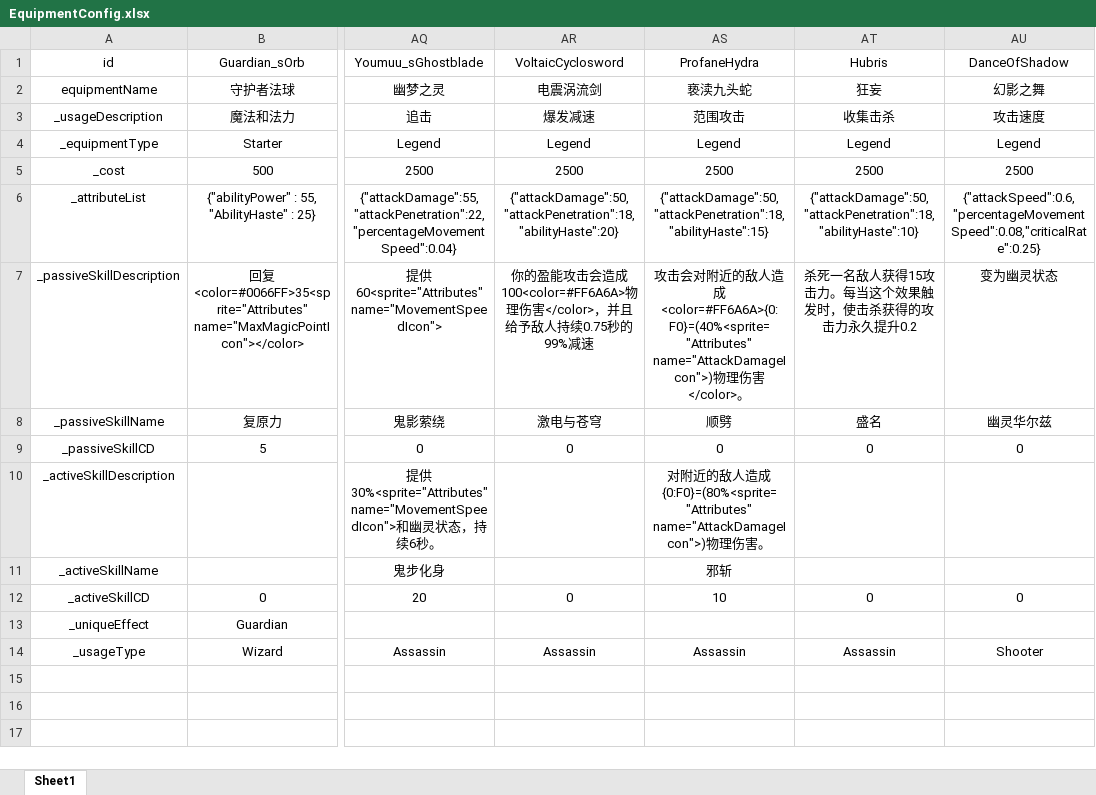
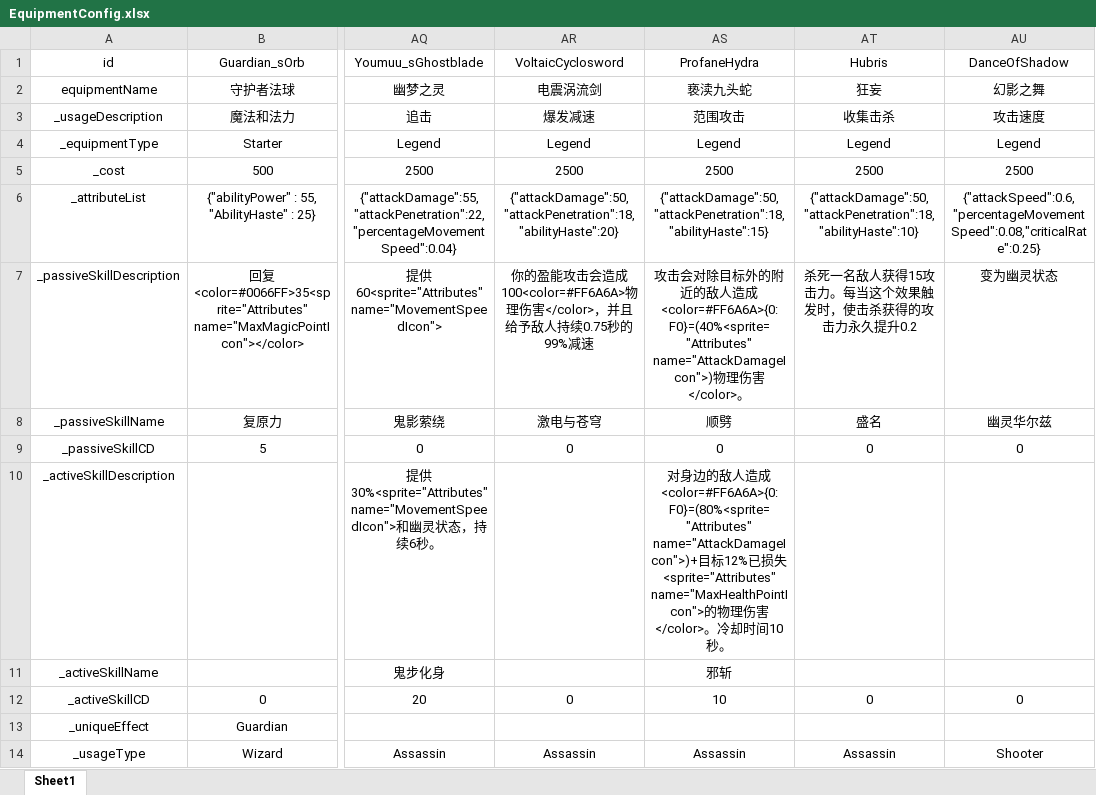
Before and after one commit to GTO-Longer/SoulFighterSurvivor, an Excel workbook: Assets/Resources/Configs/EquipmentConfig.xlsx, sheet Sheet1, drawn as a sheet; only a part is shown, gaps mark what is left out; values as stored, in another font and other column widths than the file's, no borders; the diff names each change by its address in the sheet, - before the commit and + after, or states it on an @@ line.

```diff
--- a/Assets/Resources/Configs/EquipmentConfig.xlsx (sheet Sheet1)
+++ b/Assets/Resources/Configs/EquipmentConfig.xlsx (sheet Sheet1)
-AS7 (ProfaneHydra): …会对附近…
+AS7 (ProfaneHydra): …会对除目标外的附近…
-AS10 (ProfaneHydra): 对附近的敌人造成{0:F0}=(80%<sprite="Attributes" name="AttackDamageIcon">)物理伤害。
+AS10 (ProfaneHydra): 对身边的敌人造成<color=#FF6A6A>{0:F0}=(80%<sprite="Attributes" name="AttackDamageIcon">)+目标12%已损失<sprite="Attributes" name="MaxHealthPointIcon">的物理伤害</color>。冷却时间10秒。
```
Also changed, not shown: 9 other files.
